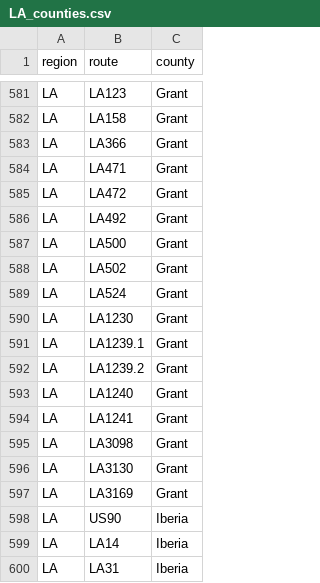
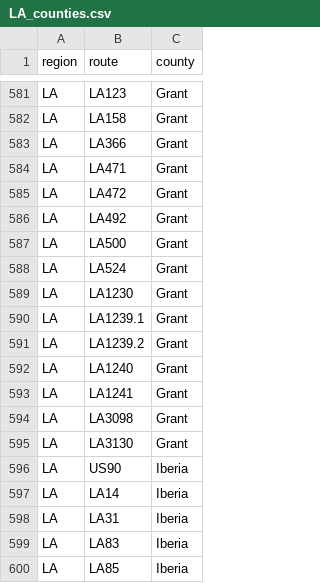
Before and after one commit to Highway-Photo-Project/PhotoData, a CSV file: _counties/LA_counties.csv, drawn as a sheet; only a part is shown, gaps mark what is left out; the shorter side is filled out with more unchanged rows; the diff names each change by its address in the sheet, - before the commit and + after, or states it on an @@ line.

Commit message:
Update LA_counties.csv

```diff
--- a/_counties/LA_counties.csv
+++ b/_counties/LA_counties.csv
-row 588: LA | LA502 | Grant
-row 597: LA | LA3169 | Grant
```
